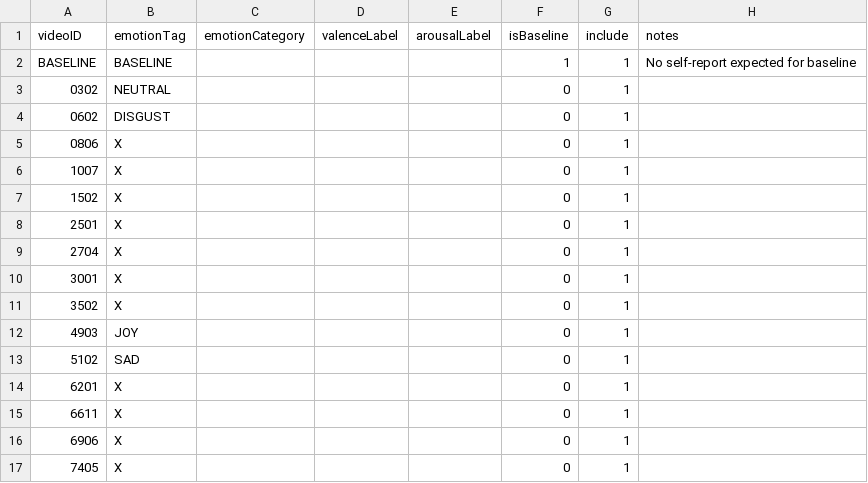
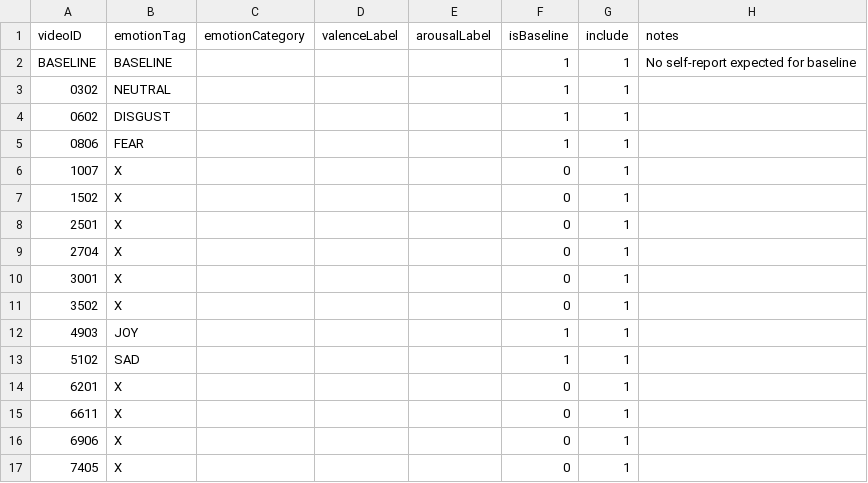
Before and after one commit to marylkayoe/eMove-playground, a CSV file: resources/stim_video_encoding_SINGLES.csv, drawn as a sheet.

```diff
--- a/resources/stim_video_encoding_SINGLES.csv
+++ b/resources/stim_video_encoding_SINGLES.csv
@@ -2,5 +2,5 @@ videoID,emotionTag,emotionCategory,valenceLabel,arousalLabel,isBaseline,include,
 BASELINE,BASELINE,,,,1,1,No self-report expected for baseline
-0302,NEUTRAL,,,,0,1,
-0602,DISGUST,,,,0,1,
-0806,X,,,,0,1,
+0302,NEUTRAL,,,,1,1,
+0602,DISGUST,,,,1,1,
+0806,FEAR,,,,1,1,
 1007,X,,,,0,1,
@@ -11,4 +11,4 @@ BASELINE,BASELINE,,,,1,1,No self-report expected for baseline
 3502,X,,,,0,1,
-4903,JOY,,,,0,1,
-5102,SAD,,,,0,1,
+4903,JOY,,,,1,1,
+5102,SAD,,,,1,1,
 6201,X,,,,0,1,
```
Also changed, not shown: 13 other files.
